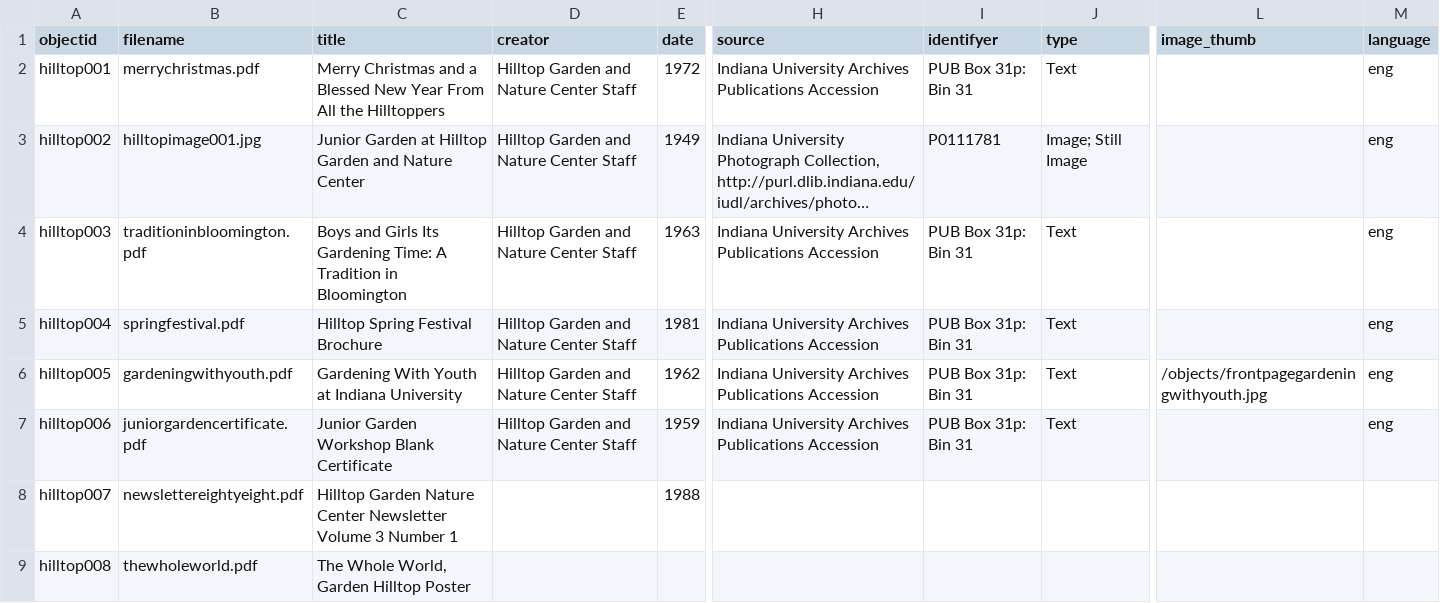
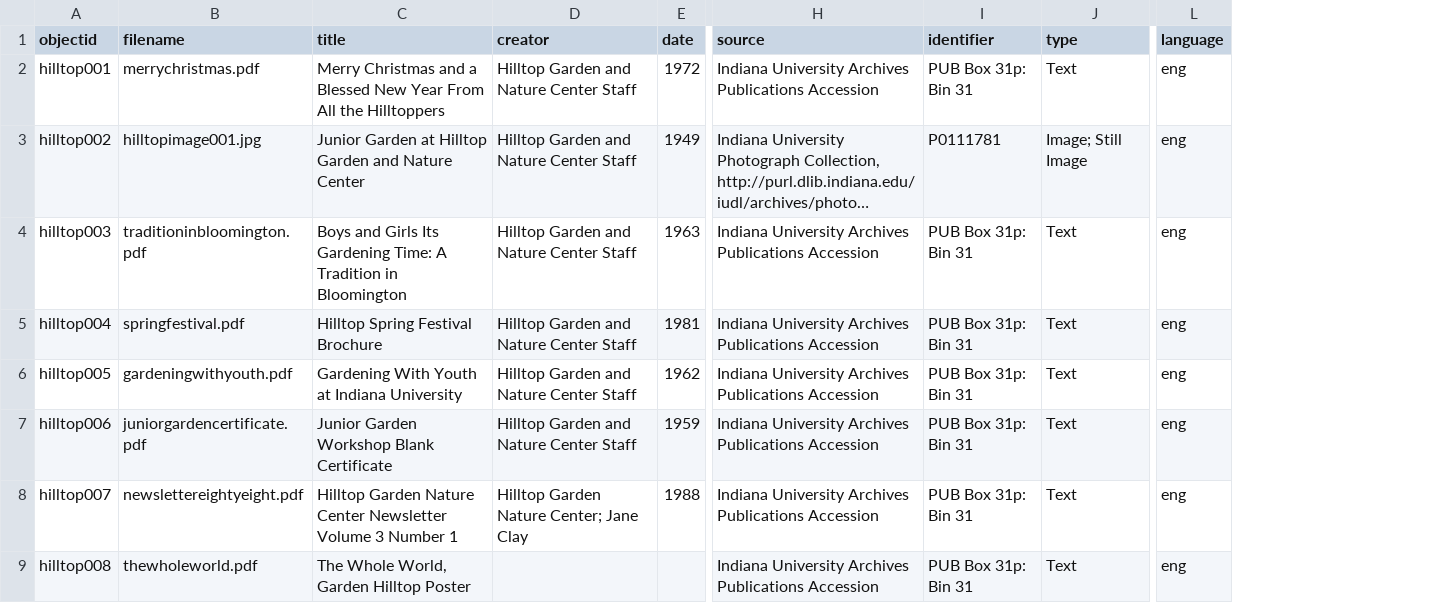
Before and after one commit to jotremba12/hilltopdigitallibrary, a CSV file: _data/final_metadata.csv, drawn as a sheet; only a part is shown, gaps mark what is left out; long unchanged cells end in …; removed rows and columns are numbered as before the commit, all else as after; the diff covers the shown part only; the diff names each change by its address in the sheet, - before the commit and + after, or states it on an @@ line.

Commit message:
Add files via upload

```diff
--- a/_data/final_metadata.csv
+++ b/_data/final_metadata.csv
-column L (image_thumb), row 6: /objects/frontpagegardeningwithyouth.jpg
-I1: identifyer
+I1: identifier
-D8 (creator): (empty)
+D8 (creator): Hilltop Garden Nature Center; Jane Clay
-H8:H9 (source): (empty)
+H8:H9 (source): Indiana University Archives Publications Accession
-I8:I9 (identifier): (empty)
+I8:I9 (identifier): PUB Box 31p: Bin 31
-J8:J9 (type): (empty)
+J8:J9 (type): Text
-L8:L9 (language): (empty)
+L8:L9 (language): eng
```
Also changed, not shown: 4 added rows and 10 edited cells elsewhere in this file.
